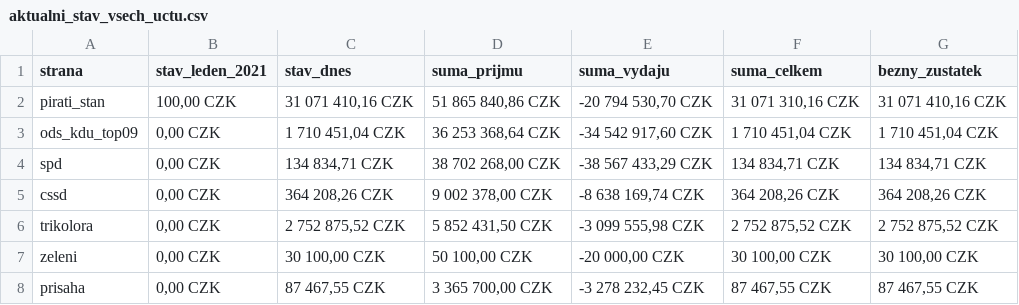
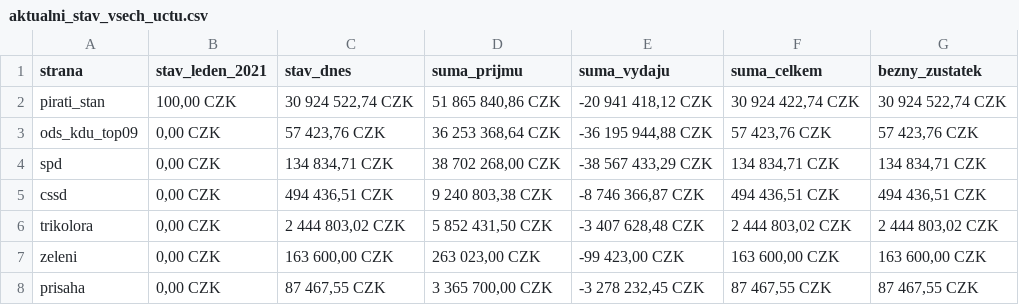
Before and after one commit to opop999/transparent_election_accounts, a CSV file: ucty_komplet/aktualni_stav_vsech_uctu.csv, drawn as a sheet.

```diff
--- a/ucty_komplet/aktualni_stav_vsech_uctu.csv
+++ b/ucty_komplet/aktualni_stav_vsech_uctu.csv
@@ -1,8 +1,8 @@
 strana,stav_leden_2021,stav_dnes,suma_prijmu,suma_vydaju,suma_celkem,bezny_zustatek
-pirati_stan,"100,00 CZK","31 071 410,16 CZK","51 865 840,86 CZK","-20 794 530,70 CZK","31 071 310,16 CZK","31 071 410,16 CZK"
-ods_kdu_top09,"0,00 CZK","1 710 451,04 CZK","36 253 368,64 CZK","-34 542 917,60 CZK","1 710 451,04 CZK","1 710 451,04 CZK"
+pirati_stan,"100,00 CZK","30 924 522,74 CZK","51 865 840,86 CZK","-20 941 418,12 CZK","30 924 422,74 CZK","30 924 522,74 CZK"
+ods_kdu_top09,"0,00 CZK","57 423,76 CZK","36 253 368,64 CZK","-36 195 944,88 CZK","57 423,76 CZK","57 423,76 CZK"
 spd,"0,00 CZK","134 834,71 CZK","38 702 268,00 CZK","-38 567 433,29 CZK","134 834,71 CZK","134 834,71 CZK"
-cssd,"0,00 CZK","364 208,26 CZK","9 002 378,00 CZK","-8 638 169,74 CZK","364 208,26 CZK","364 208,26 CZK"
-trikolora,"0,00 CZK","2 752 875,52 CZK","5 852 431,50 CZK","-3 099 555,98 CZK","2 752 875,52 CZK","2 752 875,52 CZK"
-zeleni,"0,00 CZK","30 100,00 CZK","50 100,00 CZK","-20 000,00 CZK","30 100,00 CZK","30 100,00 CZK"
+cssd,"0,00 CZK","494 436,51 CZK","9 240 803,38 CZK","-8 746 366,87 CZK","494 436,51 CZK","494 436,51 CZK"
+trikolora,"0,00 CZK","2 444 803,02 CZK","5 852 431,50 CZK","-3 407 628,48 CZK","2 444 803,02 CZK","2 444 803,02 CZK"
+zeleni,"0,00 CZK","163 600,00 CZK","263 023,00 CZK","-99 423,00 CZK","163 600,00 CZK","163 600,00 CZK"
 prisaha,"0,00 CZK","87 467,55 CZK","3 365 700,00 CZK","-3 278 232,45 CZK","87 467,55 CZK","87 467,55 CZK"
```
Also changed, not shown: ucty_komplet/cssd.csv, ucty_komplet/ods_kdu_top09.csv, 3 other files.
